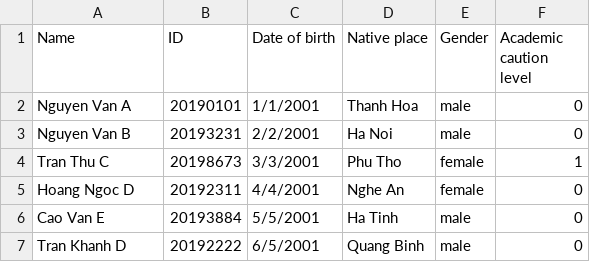
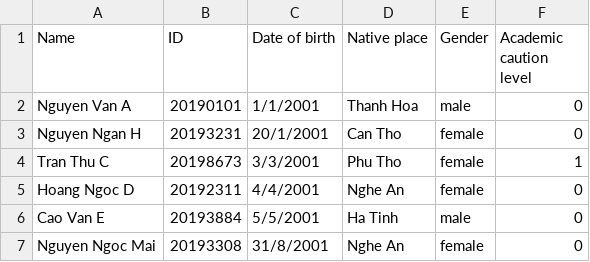
Before and after one commit to truong2710-cyber/Student-Management-System, a CSV file: data/basic_data.csv, drawn as a sheet.

```diff
--- a/data/basic_data.csv
+++ b/data/basic_data.csv
@@ -2,3 +2,3 @@ Name,ID,Date of birth,Native place,Gender,Academic caution level
 Nguyen Van A,20190101,1/1/2001,Thanh Hoa,male,0
-Nguyen Van B,20193231,2/2/2001,Ha Noi,male,0
+Nguyen Ngan H,20193231,20/1/2001,Can Tho,female,0
 Tran Thu C,20198673,3/3/2001,Phu Tho,female,1
@@ -6,2 +6,2 @@ Hoang Ngoc D,20192311,4/4/2001,Nghe An,female,0
 Cao Van E,20193884,5/5/2001,Ha Tinh,male,0
-Tran Khanh D,20192222,6/5/2001,Quang Binh,male,0
+Nguyen Ngoc Mai,20193308,31/8/2001,Nghe An,female,0
```
Also changed, not shown: data/register_data.csv, 14 other files.
